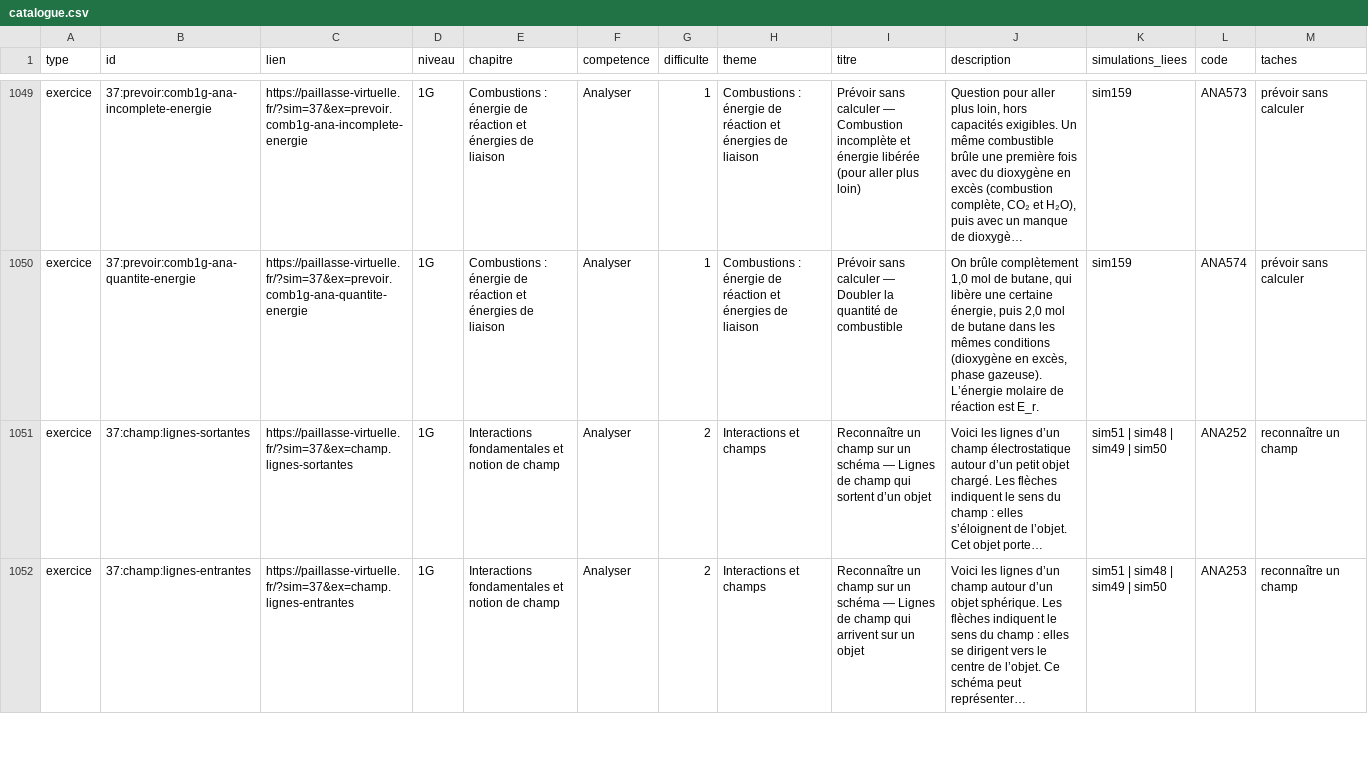
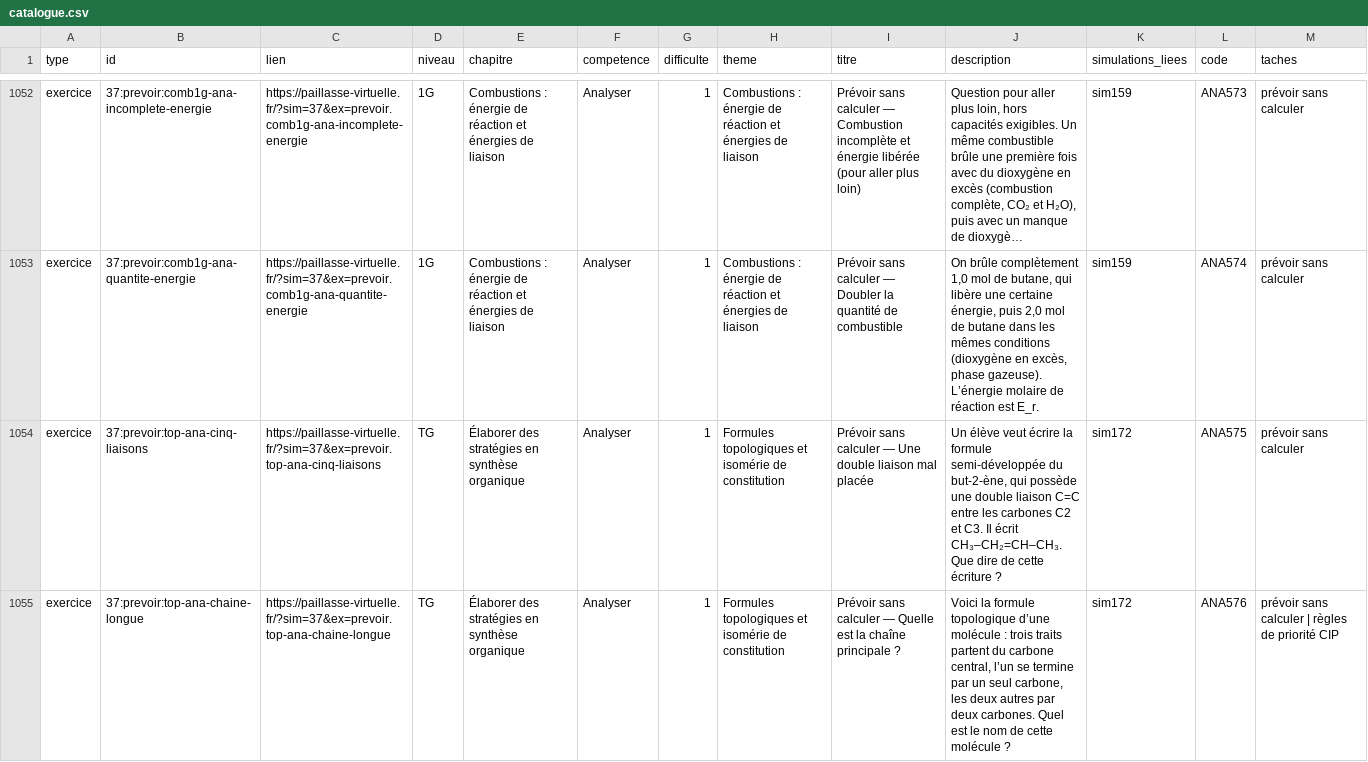
Before and after one commit to nilsprofgrenoble/simulations-chimie, a CSV file: public/catalogue.csv, drawn as a sheet; only a part is shown, gaps mark what is left out; the shorter side is filled out with more unchanged rows; long unchanged cells end in …; the diff covers the shown part only; the diff names each change by its address in the sheet, - before the commit and + after, or states it on an @@ line.

```diff
--- a/public/catalogue.csv
+++ b/public/catalogue.csv
+row 1054: exercice | 37:prevoir:top-ana-cinq-liaisons | https://paillasse-virtuelle.fr/?sim=37&ex=prevoir.top-ana-cinq-liaisons | TG | Élaborer des stratégies en synthèse organique | Analyser | 1 | Formules topologiques et isomérie de constitution | Prévoir sans calculer — Une double liaison mal placée | Un élève veut écrire la formule semi-développée du but-2-ène, qui possède une double liaison C=C entre les carbones C2 et C3. Il écrit CH₃–CH₂=CH–CH₃. Que dire de cette écriture ? | sim172 | ANA575 | prévoir sans calculer
+row 1055: exercice | 37:prevoir:top-ana-chaine-longue | https://paillasse-virtuelle.fr/?sim=37&ex=prevoir.top-ana-chaine-longue | TG | Élaborer des stratégies en synthèse organique | Analyser | 1 | Formules topologiques et isomérie de constitution | Prévoir sans calculer — Quelle est la chaîne principale ? | Voici la formule topologique d’une molécule : trois traits partent du carbone central, l’un se termine par un seul carbone, les deux autres par deux carbones. Quel est le nom de cette molécule ? | sim172 | ANA576 | prévoir sans calculer | règles de priorité CIP
```
Also changed, not shown: 8 added rows and 34 edited cells elsewhere in this file, 20 other files.
